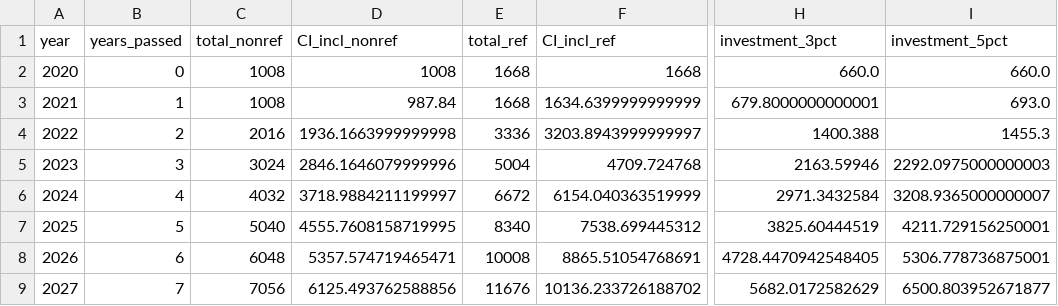
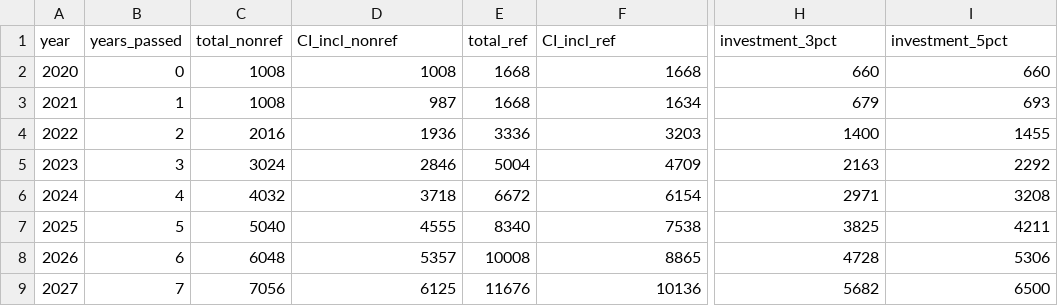
Before and after one commit to samburska/insurance, a CSV file: files/Investment_concatenated.csv, drawn as a sheet; only a part is shown, gaps mark what is left out; the diff covers the shown part only; the diff names each change by its address in the sheet, - before the commit and + after, or states it on an @@ line.

```diff
--- a/files/Investment_concatenated.csv
+++ b/files/Investment_concatenated.csv
-H2 (investment_3pct): 660.0
+H2 (investment_3pct): 660
-I2 (investment_5pct): 660.0
+I2 (investment_5pct): 660
-D3 (CI_incl_nonref): 987.84
+D3 (CI_incl_nonref): 987
-F3 (CI_incl_ref): 1634.6399999999999
+F3 (CI_incl_ref): 1634
-H3 (investment_3pct): 679.8000000000001
+H3 (investment_3pct): 679
-I3 (investment_5pct): 693.0
+I3 (investment_5pct): 693
-D4 (CI_incl_nonref): 1936.1663999999998
+D4 (CI_incl_nonref): 1936
-F4 (CI_incl_ref): 3203.8943999999997
+F4 (CI_incl_ref): 3203
-H4 (investment_3pct): 1400.388
+H4 (investment_3pct): 1400
-I4 (investment_5pct): 1455.3
+I4 (investment_5pct): 1455
-D5 (CI_incl_nonref): 2846.1646079999996
+D5 (CI_incl_nonref): 2846
-F5 (CI_incl_ref): 4709.724768
+F5 (CI_incl_ref): 4709
-H5 (investment_3pct): 2163.59946
+H5 (investment_3pct): 2163
-I5 (investment_5pct): 2292.0975000000003
+I5 (investment_5pct): 2292
-D6 (CI_incl_nonref): 3718.9884211199997
+D6 (CI_incl_nonref): 3718
-F6 (CI_incl_ref): 6154.040363519999
+F6 (CI_incl_ref): 6154
-H6 (investment_3pct): 2971.3432584
+H6 (investment_3pct): 2971
-I6 (investment_5pct): 3208.9365000000007
+I6 (investment_5pct): 3208
-D7 (CI_incl_nonref): 4555.7608158719995
+D7 (CI_incl_nonref): 4555
-F7 (CI_incl_ref): 7538.699445312
+F7 (CI_incl_ref): 7538
-H7 (investment_3pct): 3825.60444519
+H7 (investment_3pct): 3825
-I7 (investment_5pct): 4211.729156250001
+I7 (investment_5pct): 4211
-D8 (CI_incl_nonref): 5357.574719465471
+D8 (CI_incl_nonref): 5357
-F8 (CI_incl_ref): 8865.51054768691
+F8 (CI_incl_ref): 8865
-H8 (investment_3pct): 4728.4470942548405
+H8 (investment_3pct): 4728
-I8 (investment_5pct): 5306.778736875001
+I8 (investment_5pct): 5306
-D9 (CI_incl_nonref): 6125.493762588856
+D9 (CI_incl_nonref): 6125
-F9 (CI_incl_ref): 10136.233726188702
+F9 (CI_incl_ref): 10136
-H9 (investment_3pct): 5682.0172582629
+H9 (investment_3pct): 5682
-I9 (investment_5pct): 6500.803952671877
+I9 (investment_5pct): 6500
```
Also changed, not shown: 132 edited cells elsewhere in this file, 3 other files.
